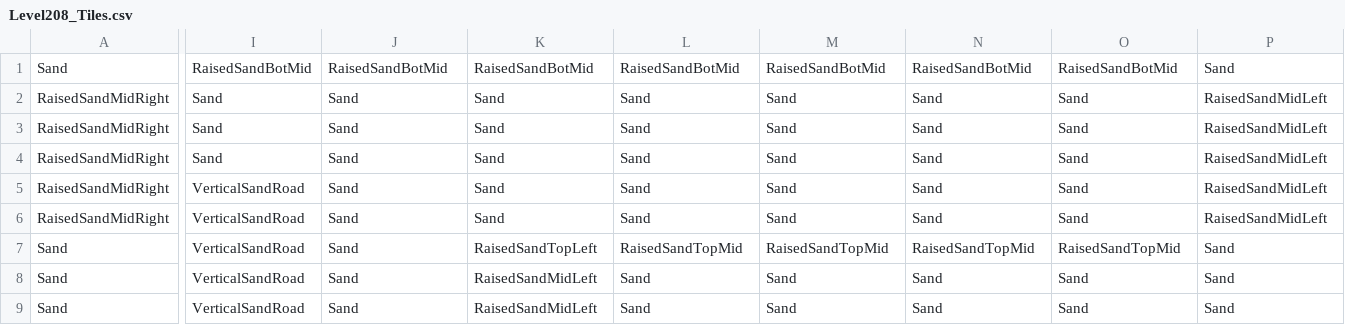
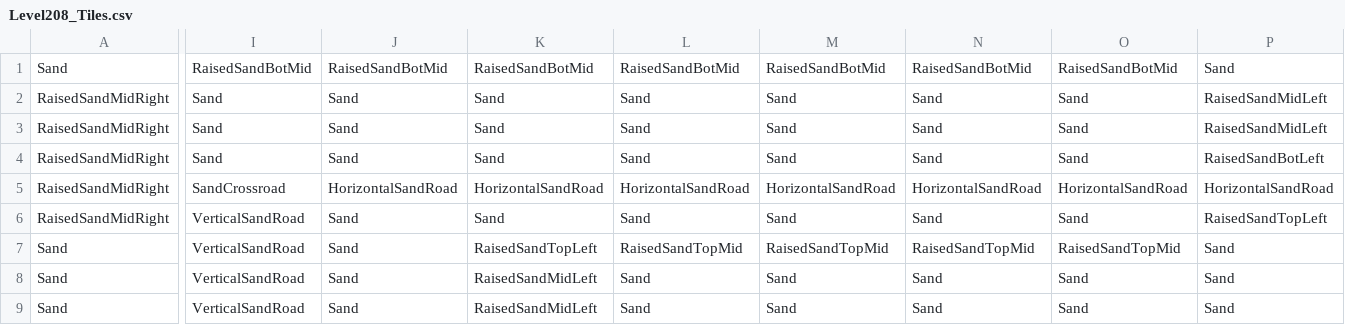
Before and after one commit to SauravPoudyel/CSE3902-G3Repo-2025, a CSV file: Sprint0/Data/Level208_Tiles.csv, drawn as a sheet; only a part is shown, gaps mark what is left out; the diff names each change by its address in the sheet, - before the commit and + after, or states it on an @@ line.

```diff
--- a/Sprint0/Data/Level208_Tiles.csv
+++ b/Sprint0/Data/Level208_Tiles.csv
-P4: RaisedSandMidLeft
+P4: RaisedSandBotLeft
-I5: VerticalSandRoad
+I5: SandCrossroad
-J5: Sand
+J5: HorizontalSandRoad
-K5: Sand
+K5: HorizontalSandRoad
-L5: Sand
+L5: HorizontalSandRoad
-M5: Sand
+M5: HorizontalSandRoad
-N5: Sand
+N5: HorizontalSandRoad
-O5: Sand
+O5: HorizontalSandRoad
-P5: RaisedSandMidLeft
+P5: HorizontalSandRoad
-P6: RaisedSandMidLeft
+P6: RaisedSandTopLeft
```
Also changed, not shown: Sprint0/Data/Level202_Entities.csv, Sprint0/Data/Level202_Tiles.csv, 14 other files.
